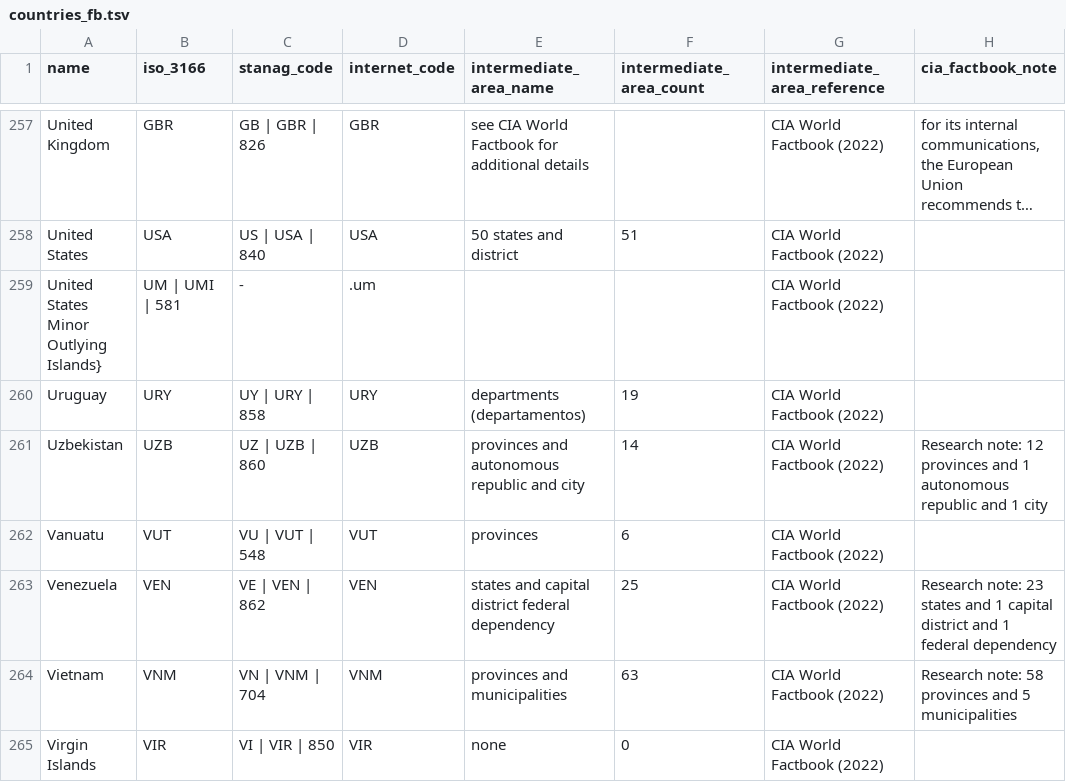
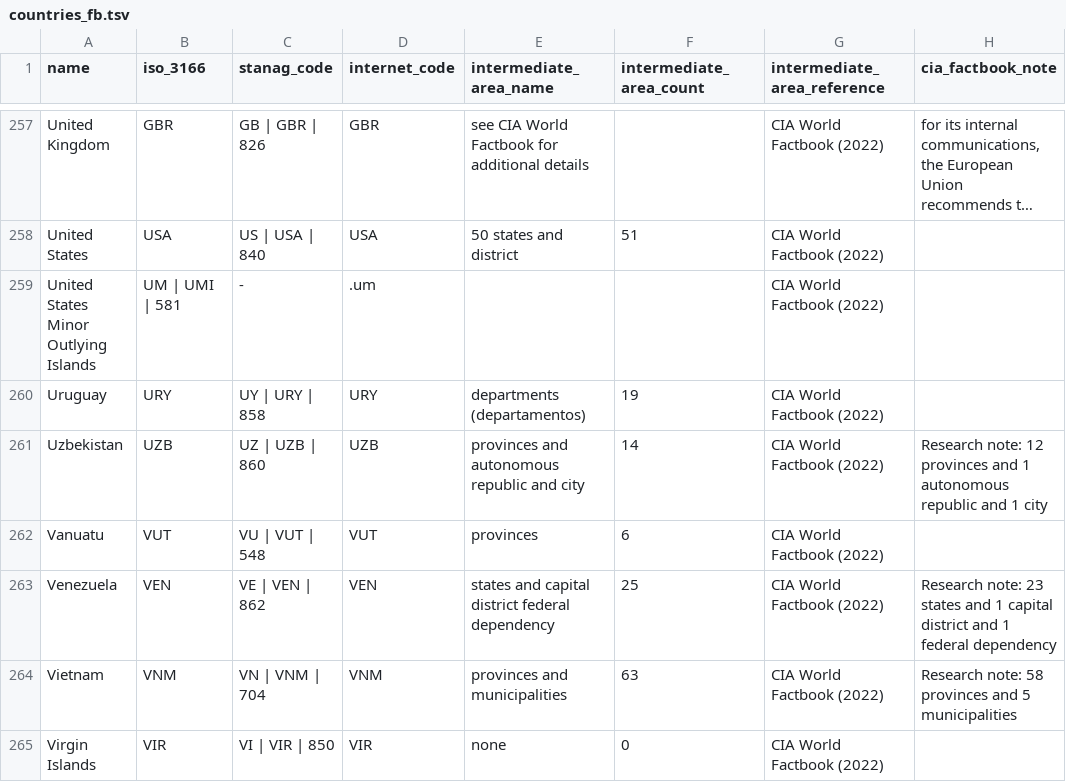
Before and after one commit to cghss/IHR-costing, a TSV file: data/generate-country-data/inputs/cia_factbook/countries_fb.tsv, drawn as a sheet; only a part is shown, gaps mark what is left out; long unchanged cells end in …; the diff names each change by its address in the sheet, - before the commit and + after, or states it on an @@ line.

Commit message:
fix typo in United States Minor Outlying Islands

```diff
--- a/data/generate-country-data/inputs/cia_factbook/countries_fb.tsv
+++ b/data/generate-country-data/inputs/cia_factbook/countries_fb.tsv
-A259 (name): United States Minor Outlying Islands}
+A259 (name): United States Minor Outlying Islands
```
